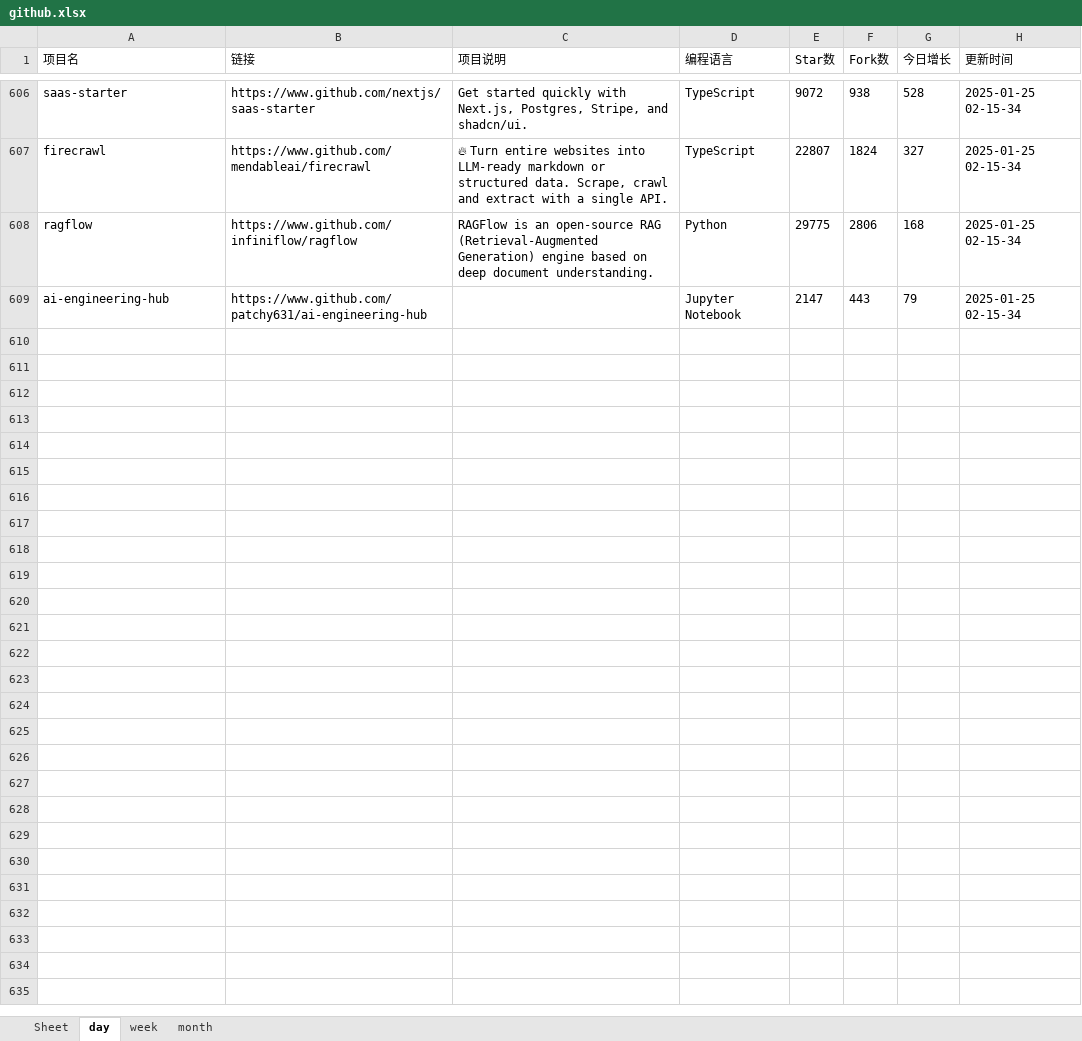
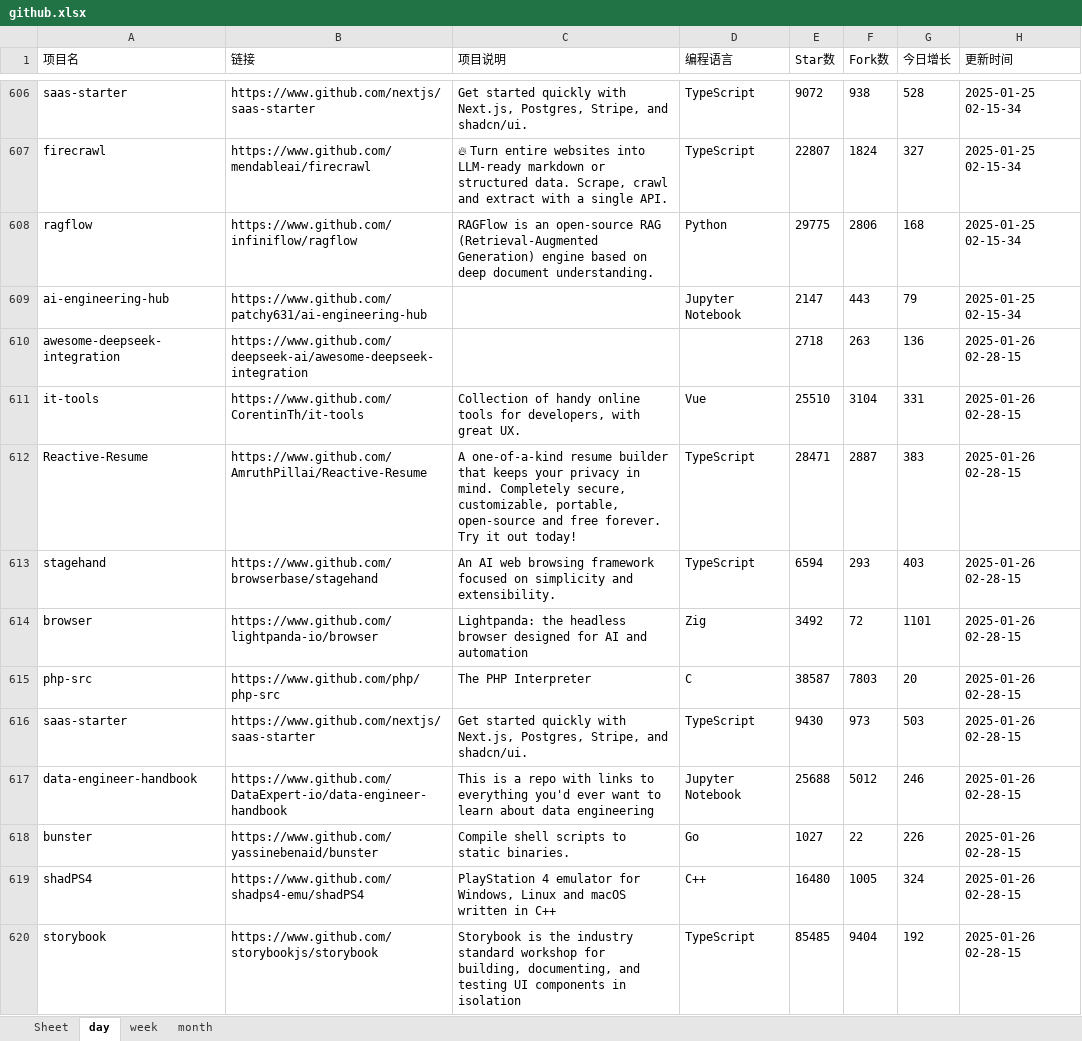
Before and after one commit to WHG555/github-today-repositories, an Excel workbook: github.xlsx, sheet day, drawn as a sheet; only a part is shown, gaps mark what is left out; values as stored, in another font and other column widths than the file's, no borders; the diff names each change by its address in the sheet, - before the commit and + after, or states it on an @@ line.

```diff
--- a/github.xlsx (sheet day)
+++ b/github.xlsx (sheet day)
+row 610: awesome-deepseek-integration | https://www.github.com/deepseek-ai/awesome-deepseek-integration |  |  | 2718 | 263 | 136 | 2025-01-26 02-28-15
+row 611: it-tools | https://www.github.com/CorentinTh/it-tools | Collection of handy online tools for developers, with great UX. | Vue | 25510 | 3104 | 331 | 2025-01-26 02-28-15
+row 612: Reactive-Resume | https://www.github.com/AmruthPillai/Reactive-Resume | A one-of-a-kind resume builder that keeps your privacy in mind. Completely secure, customizable, portable, open-source and free forever. Try it out today! | TypeScript | 28471 | 2887 | 383 | 2025-01-26 02-28-15
+row 613: stagehand | https://www.github.com/browserbase/stagehand | An AI web browsing framework focused on simplicity and extensibility. | TypeScript | 6594 | 293 | 403 | 2025-01-26 02-28-15
+row 614: browser | https://www.github.com/lightpanda-io/browser | Lightpanda: the headless browser designed for AI and automation | Zig | 3492 | 72 | 1101 | 2025-01-26 02-28-15
+row 615: php-src | https://www.github.com/php/php-src | The PHP Interpreter | C | 38587 | 7803 | 20 | 2025-01-26 02-28-15
+row 616: saas-starter | https://www.github.com/nextjs/saas-starter | Get started quickly with Next.js, Postgres, Stripe, and shadcn/ui. | TypeScript | 9430 | 973 | 503 | 2025-01-26 02-28-15
+row 617: data-engineer-handbook | https://www.github.com/DataExpert-io/data-engineer-handbook | This is a repo with links to everything you'd ever want to learn about data engineering | Jupyter Notebook | 25688 | 5012 | 246 | 2025-01-26 02-28-15
+row 618: bunster | https://www.github.com/yassinebenaid/bunster | Compile shell scripts to static binaries. | Go | 1027 | 22 | 226 | 2025-01-26 02-28-15
+row 619: shadPS4 | https://www.github.com/shadps4-emu/shadPS4 | PlayStation 4 emulator for Windows, Linux and macOS written in C++ | C++ | 16480 | 1005 | 324 | 2025-01-26 02-28-15
+row 620: storybook | https://www.github.com/storybookjs/storybook | Storybook is the industry standard workshop for building, documenting, and testing UI components in isolation | TypeScript | 85485 | 9404 | 192 | 2025-01-26 02-28-15
```
Also changed, not shown: sheet month, sheet week.
